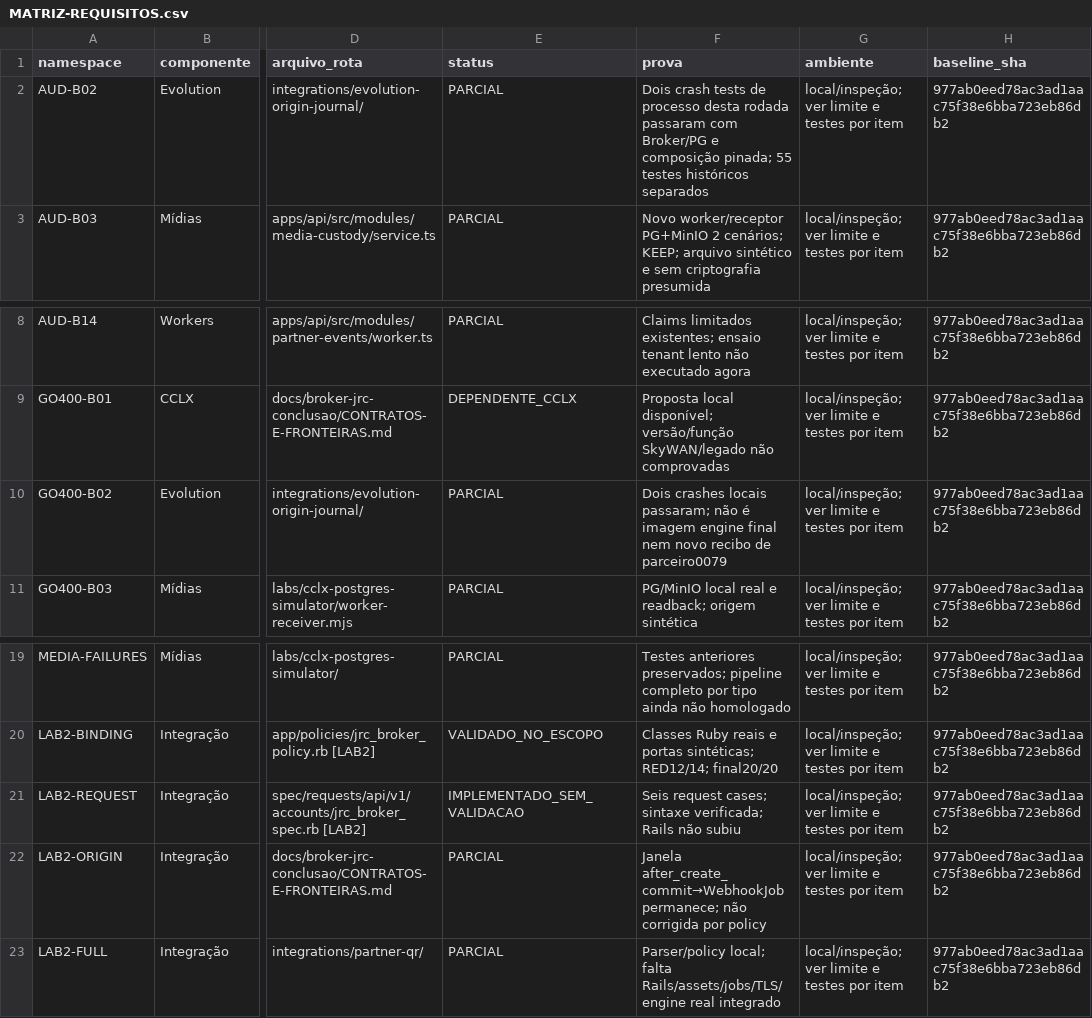
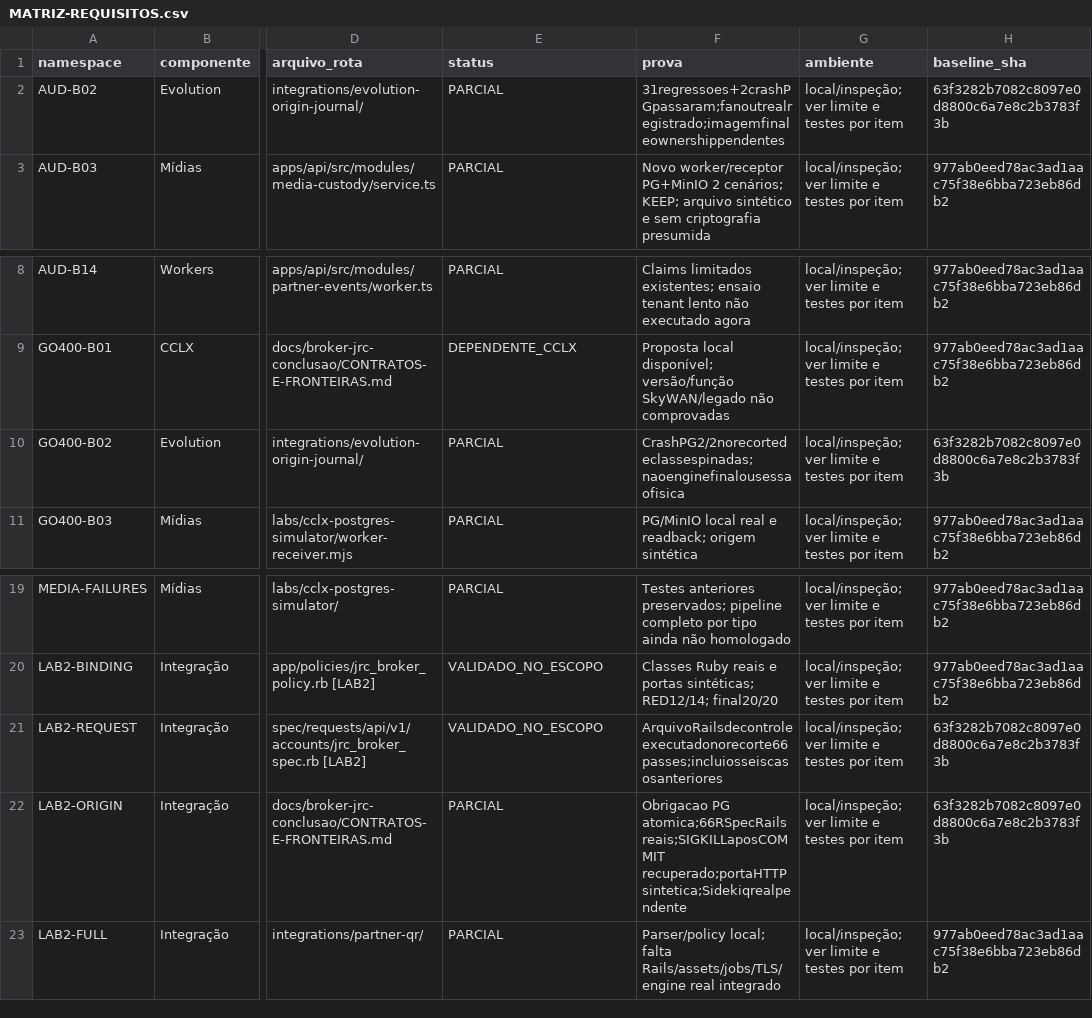
Before and after one commit to ClaudioHideki/BrokerJRCIA, a CSV file: docs/broker-jrc-conclusao/MATRIZ-REQUISITOS.csv, drawn as a sheet; only a part is shown, gaps mark what is left out; the diff names each change by its address in the sheet, - before the commit and + after, or states it on an @@ line.

Commit message:
fix(origin): drain admitted fanout before releasing delivery ownership

```diff
--- a/docs/broker-jrc-conclusao/MATRIZ-REQUISITOS.csv
+++ b/docs/broker-jrc-conclusao/MATRIZ-REQUISITOS.csv
-F2 (prova): Dois crash tests de processo desta rodada passaram com Broker/PG e composição pinada; 55 testes históricos separados
+F2 (prova): 31regressoes+2crashPGpassaram;fanoutrealregistrado;imagemfinaleownershippendentes
-H2 (baseline_sha): 977ab0eed78ac3ad1aac75f38e6bba723eb86db2
+H2 (baseline_sha): 63f3282b7082c8097e0d8800c6a7e8c2b3783f3b
-F10 (prova): Dois crashes locais passaram; não é imagem engine final nem novo recibo de parceiro0079
+F10 (prova): CrashPG2/2norecortedeclassespinadas;naoenginefinalousessaofisica
-H10 (baseline_sha): 977ab0eed78ac3ad1aac75f38e6bba723eb86db2
+H10 (baseline_sha): 63f3282b7082c8097e0d8800c6a7e8c2b3783f3b
-E21 (status): IMPLEMENTADO_SEM_VALIDACAO
+E21 (status): VALIDADO_NO_ESCOPO
-F21 (prova): Seis request cases; sintaxe verificada; Rails não subiu
+F21 (prova): ArquivoRailsdecontroleexecutadonorecorte66passes;incluiosseiscasosanteriores
-H21:H22 (baseline_sha): 977ab0eed78ac3ad1aac75f38e6bba723eb86db2
+H21:H22 (baseline_sha): 63f3282b7082c8097e0d8800c6a7e8c2b3783f3b
-F22 (prova): Janela after_create_commit→WebhookJob permanece; não corrigida por policy
+F22 (prova): Obrigacao PG atomica;66RSpecRails reais;SIGKILLaposCOMMIT recuperado;portaHTTPsintetica;Sidekiqrealpendente
```
Also changed, not shown: 13 other files.
